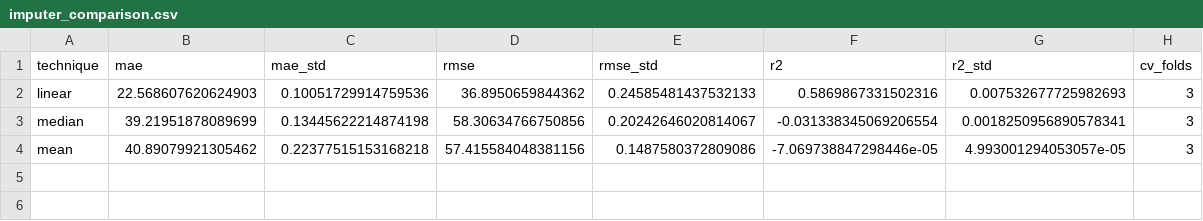
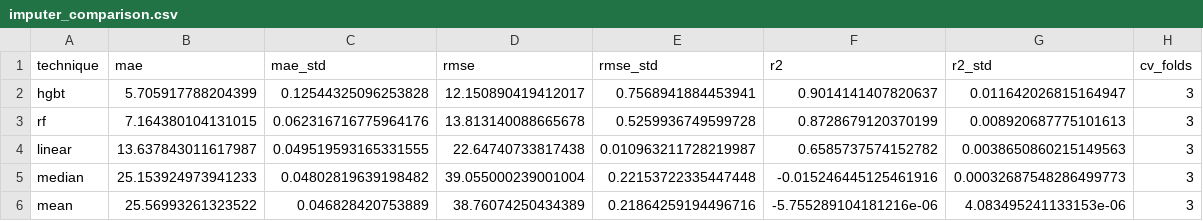
Before and after one commit to Diegoarmas/ImputacionDeDatos, a CSV file: results/tables/imputer_comparison.csv, drawn as a sheet.

Commit message:
feat: update imputer comparison metrics and enhance plot labels for clarity

```diff
--- a/results/tables/imputer_comparison.csv
+++ b/results/tables/imputer_comparison.csv
@@ -1,4 +1,6 @@
 technique,mae,mae_std,rmse,rmse_std,r2,r2_std,cv_folds
-linear,22.568607620624903,0.10051729914759536,36.8950659844362,0.24585481437532133,0.5869867331502316,0.007532677725982693,3
-median,39.21951878089699,0.13445622214874198,58.30634766750856,0.20242646020814067,-0.031338345069206554,0.0018250956890578341,3
-mean,40.89079921305462,0.22377515153168218,57.415584048381156,0.1487580372809086,-7.069738847298446e-05,4.993001294053057e-05,3
+hgbt,5.705917788204399,0.12544325096253828,12.150890419412017,0.7568941884453941,0.9014141407820637,0.011642026815164947,3
+rf,7.164380104131015,0.062316716775964176,13.813140088665678,0.5259936749599728,0.8728679120370199,0.008920687775101613,3
+linear,13.637843011617987,0.049519593165331555,22.64740733817438,0.010963211728219987,0.6585737574152782,0.0038650860215149563,3
+median,25.153924973941233,0.04802819639198482,39.055000239001004,0.22153722335447448,-0.015246445125461916,0.00032687548286499773,3
+mean,25.56993261323522,0.046828420753889,38.76074250434389,0.21864259194496716,-5.755289104181216e-06,4.083495241133153e-06,3
```
Also changed, not shown: 2 other files.
